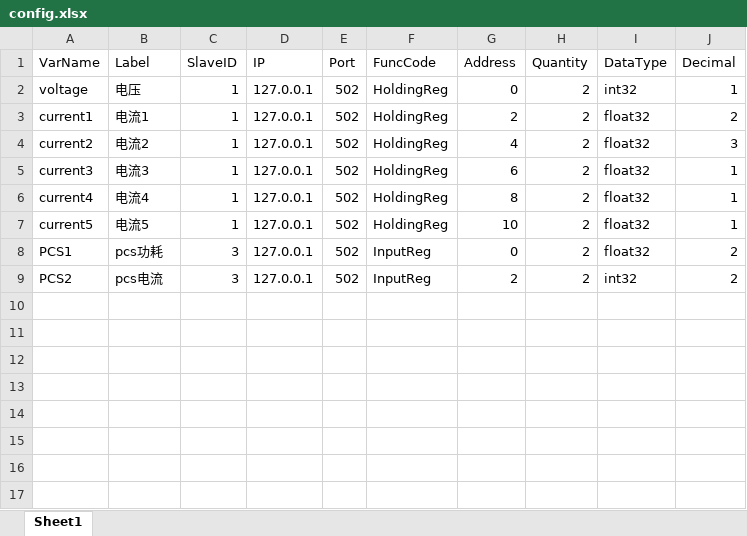
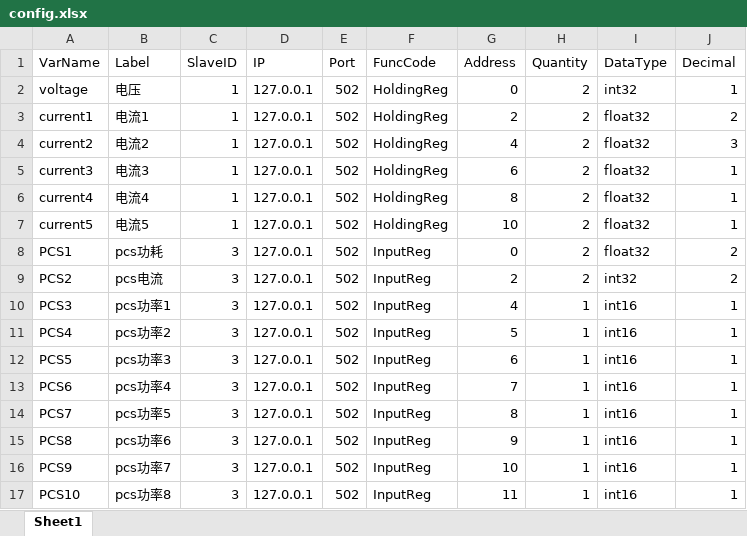
Before and after one commit to wangchaoHZ/BMS_DataCenter, an Excel workbook: config.xlsx, sheet Sheet1, drawn as a sheet; values as stored, in another font and other column widths than the file's, no borders; the diff names each change by its address in the sheet, - before the commit and + after, or states it on an @@ line.

```diff
--- a/config.xlsx (sheet Sheet1)
+++ b/config.xlsx (sheet Sheet1)
+row 10: PCS3 | pcs功率1 | 3 | 127.0.0.1 | 502 | InputReg | 4 | 1 | int16 | 1
+row 11: PCS4 | pcs功率2 | 3 | 127.0.0.1 | 502 | InputReg | 5 | 1 | int16 | 1
+row 12: PCS5 | pcs功率3 | 3 | 127.0.0.1 | 502 | InputReg | 6 | 1 | int16 | 1
+row 13: PCS6 | pcs功率4 | 3 | 127.0.0.1 | 502 | InputReg | 7 | 1 | int16 | 1
+row 14: PCS7 | pcs功率5 | 3 | 127.0.0.1 | 502 | InputReg | 8 | 1 | int16 | 1
+row 15: PCS8 | pcs功率6 | 3 | 127.0.0.1 | 502 | InputReg | 9 | 1 | int16 | 1
+row 16: PCS9 | pcs功率7 | 3 | 127.0.0.1 | 502 | InputReg | 10 | 1 | int16 | 1
+row 17: PCS10 | pcs功率8 | 3 | 127.0.0.1 | 502 | InputReg | 11 | 1 | int16 | 1
```
Also changed, not shown: 9 other files.
